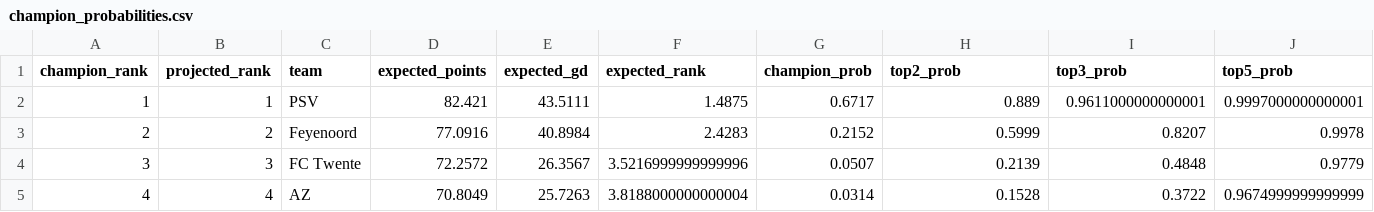
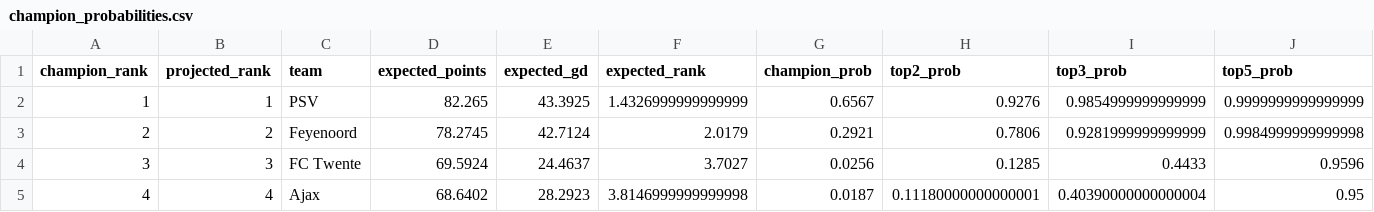
Before and after one commit to thomlaer/eredivisie, a CSV file: outputs/latest/champion_probabilities.csv, drawn as a sheet; only a part is shown; the diff covers the shown part only; the diff names each change by its address in the sheet, - before the commit and + after, or states it on an @@ line.

```diff
--- a/outputs/latest/champion_probabilities.csv
+++ b/outputs/latest/champion_probabilities.csv
-D2 (expected_points): 82.421
+D2 (expected_points): 82.265
-E2 (expected_gd): 43.5111
+E2 (expected_gd): 43.3925
-F2 (expected_rank): 1.4875
+F2 (expected_rank): 1.4326999999999999
-G2 (champion_prob): 0.6717
+G2 (champion_prob): 0.6567
-H2 (top2_prob): 0.889
+H2 (top2_prob): 0.9276
-I2 (top3_prob): 0.9611000000000001
+I2 (top3_prob): 0.9854999999999999
-J2 (top5_prob): 0.9997000000000001
+J2 (top5_prob): 0.9999999999999999
-D3 (expected_points): 77.0916
+D3 (expected_points): 78.2745
-E3 (expected_gd): 40.8984
+E3 (expected_gd): 42.7124
-F3 (expected_rank): 2.4283
+F3 (expected_rank): 2.0179
-G3 (champion_prob): 0.2152
+G3 (champion_prob): 0.2921
-H3 (top2_prob): 0.5999
+H3 (top2_prob): 0.7806
-I3 (top3_prob): 0.8207
+I3 (top3_prob): 0.9281999999999999
-J3 (top5_prob): 0.9978
+J3 (top5_prob): 0.9984999999999998
-D4 (expected_points): 72.2572
+D4 (expected_points): 69.5924
-E4 (expected_gd): 26.3567
+E4 (expected_gd): 24.4637
-F4 (expected_rank): 3.5216999999999996
+F4 (expected_rank): 3.7027
-G4 (champion_prob): 0.0507
+G4 (champion_prob): 0.0256
-H4 (top2_prob): 0.2139
+H4 (top2_prob): 0.1285
-I4 (top3_prob): 0.4848
+I4 (top3_prob): 0.4433
-J4 (top5_prob): 0.9779
+J4 (top5_prob): 0.9596
-C5 (team): AZ
+C5 (team): Ajax
-D5 (expected_points): 70.8049
+D5 (expected_points): 68.6402
-E5 (expected_gd): 25.7263
+E5 (expected_gd): 28.2923
-F5 (expected_rank): 3.8188000000000004
+F5 (expected_rank): 3.8146999999999998
-G5 (champion_prob): 0.0314
+G5 (champion_prob): 0.0187
-H5 (top2_prob): 0.1528
+H5 (top2_prob): 0.11180000000000001
-I5 (top3_prob): 0.3722
+I5 (top3_prob): 0.40390000000000004
-J5 (top5_prob): 0.9674999999999999
+J5 (top5_prob): 0.95
```
Also changed, not shown: 94 edited cells elsewhere in this file, outputs/latest/current_table.csv, outputs/latest/played_predictions.csv, 5 other files.
